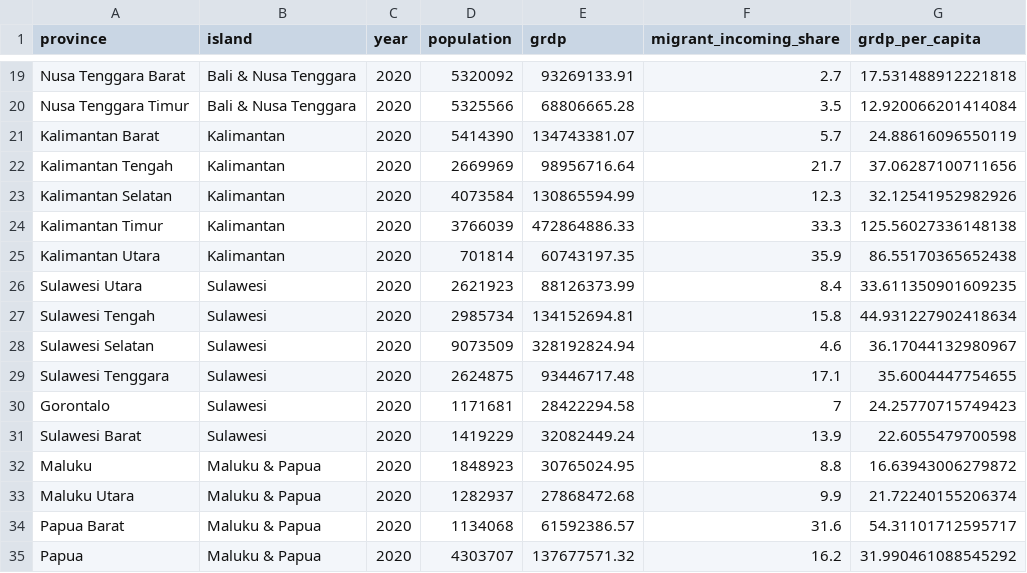
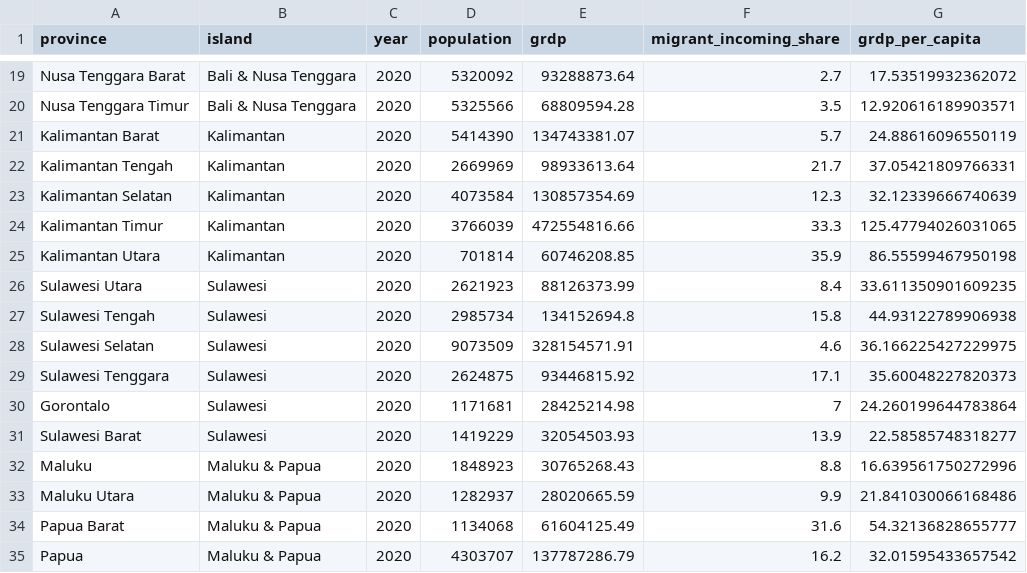
Before and after one commit to dzulfiqarfr/jakpost-graphics, a CSV file: 2021/2021-05-23-indonesia-remains-java-centric/result/migration-grdp.csv, drawn as a sheet; only a part is shown, gaps mark what is left out; the diff covers the shown part only; the diff names each change by its address in the sheet, - before the commit and + after, or states it on an @@ line.

```diff
--- a/2021/2021-05-23-indonesia-remains-java-centric/result/migration-grdp.csv
+++ b/2021/2021-05-23-indonesia-remains-java-centric/result/migration-grdp.csv
-E19 (grdp): 93269133.91
+E19 (grdp): 93288873.64
-G19 (grdp_per_capita): 17.531488912221818
+G19 (grdp_per_capita): 17.53519932362072
-E20 (grdp): 68806665.28
+E20 (grdp): 68809594.28
-G20 (grdp_per_capita): 12.920066201414084
+G20 (grdp_per_capita): 12.920616189903571
-E22 (grdp): 98956716.64
+E22 (grdp): 98933613.64
-G22 (grdp_per_capita): 37.06287100711656
+G22 (grdp_per_capita): 37.05421809766331
-E23 (grdp): 130865594.99
+E23 (grdp): 130857354.69
-G23 (grdp_per_capita): 32.12541952982926
+G23 (grdp_per_capita): 32.12339666740639
-E24 (grdp): 472864886.33
+E24 (grdp): 472554816.66
-G24 (grdp_per_capita): 125.56027336148138
+G24 (grdp_per_capita): 125.47794026031065
-E25 (grdp): 60743197.35
+E25 (grdp): 60746208.85
-G25 (grdp_per_capita): 86.55170365652438
+G25 (grdp_per_capita): 86.55599467950198
-E27 (grdp): 134152694.81
+E27 (grdp): 134152694.8
-G27 (grdp_per_capita): 44.931227902418634
+G27 (grdp_per_capita): 44.93122789906938
-E28 (grdp): 328192824.94
+E28 (grdp): 328154571.91
-G28 (grdp_per_capita): 36.17044132980967
+G28 (grdp_per_capita): 36.166225427229975
-E29 (grdp): 93446717.48
+E29 (grdp): 93446815.92
-G29 (grdp_per_capita): 35.6004447754655
+G29 (grdp_per_capita): 35.60048227820373
-E30 (grdp): 28422294.58
+E30 (grdp): 28425214.98
-G30 (grdp_per_capita): 24.25770715749423
+G30 (grdp_per_capita): 24.260199644783864
-E31 (grdp): 32082449.24
+E31 (grdp): 32054503.93
-G31 (grdp_per_capita): 22.6055479700598
+G31 (grdp_per_capita): 22.58585748318277
-E32 (grdp): 30765024.95
+E32 (grdp): 30765268.43
-G32 (grdp_per_capita): 16.63943006279872
+G32 (grdp_per_capita): 16.639561750272996
-E33 (grdp): 27868472.68
+E33 (grdp): 28020665.59
-G33 (grdp_per_capita): 21.72240155206374
+G33 (grdp_per_capita): 21.841030066168486
-E34 (grdp): 61592386.57
+E34 (grdp): 61604125.49
-G34 (grdp_per_capita): 54.31101712595717
+G34 (grdp_per_capita): 54.32136828655777
-E35 (grdp): 137677571.32
+E35 (grdp): 137787286.79
-G35 (grdp_per_capita): 31.990461088545292
+G35 (grdp_per_capita): 32.01595433657542
```
Also changed, not shown: 32 edited cells elsewhere in this file, 2021/2021-05-23-indonesia-remains-java-centric/result/gdp-distribution.csv, 3 other files.
